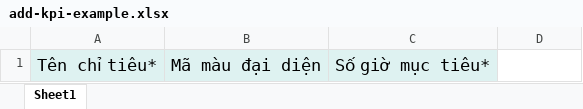
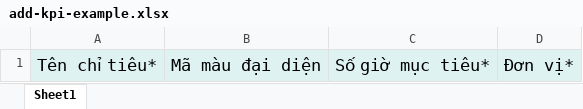
Before and after one commit to anhthunguyenngoc/KPI-Tracker, an Excel workbook: file/add-kpi-example.xlsx, sheet Sheet1, drawn as a sheet; values as stored, in another font and other column widths than the file's, no borders; the diff names each change by its address in the sheet, - before the commit and + after, or states it on an @@ line.

```diff
--- a/file/add-kpi-example.xlsx (sheet Sheet1)
+++ b/file/add-kpi-example.xlsx (sheet Sheet1)
-D1: (empty)
+D1: Đơn vị*
-D1 fill: none
+D1 fill: #DEF2F1
```
Also changed, not shown: file/add-task-example.xlsx, file/my-kpi.xlsx, 15 other files.
